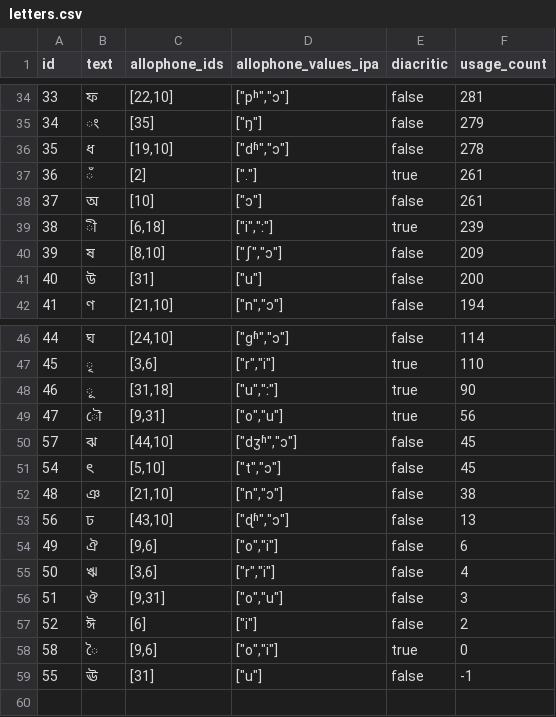
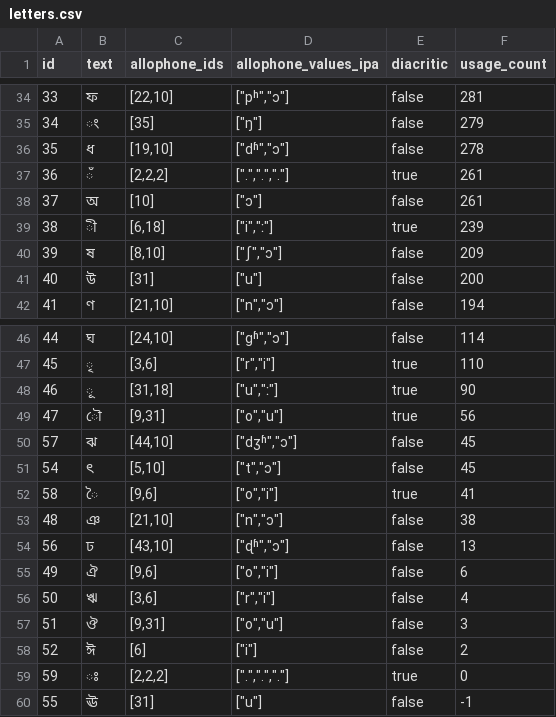
Before and after one commit to elimu-ai/webapp, a CSV file: src/main/resources/db/content_TEST/ben/letters.csv, drawn as a sheet; only a part is shown, gaps mark what is left out.

Commit message:
#774 Add educational content: Bengali
- Added Visarga (ঃ)

```diff
--- a/src/main/resources/db/content_TEST/ben/letters.csv
+++ b/src/main/resources/db/content_TEST/ben/letters.csv
@@ -36,3 +36,3 @@ id,text,allophone_ids,allophone_values_ipa,diacritic,usage_count
 35,ধ,"[19,10]","[""dʱ"",""ɔ""]",false,278
-36,ঁ,[2],"["".""]",true,261
+36,ঁ,"[2,2,2]","[""."",""."","".""]",true,261
 37,অ,[10],"[""ɔ""]",false,261
@@ -51,2 +51,3 @@ id,text,allophone_ids,allophone_values_ipa,diacritic,usage_count
 54,ৎ,"[5,10]","[""t"",""ɔ""]",false,45
+58,ৈ,"[9,6]","[""o"",""i""]",true,41
 48,ঞ,"[21,10]","[""n"",""ɔ""]",false,38
@@ -57,3 +58,3 @@ id,text,allophone_ids,allophone_values_ipa,diacritic,usage_count
 52,ঈ,[6],"[""i""]",false,2
-58,ৈ,"[9,6]","[""o"",""i""]",true,0
+59,ঃ,"[2,2,2]","[""."",""."","".""]",true,0
 55,ঊ,[31],"[""u""]",false,-1
```
